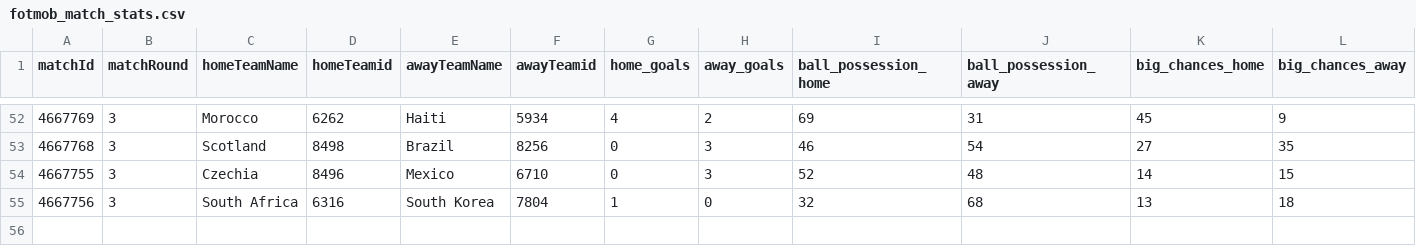
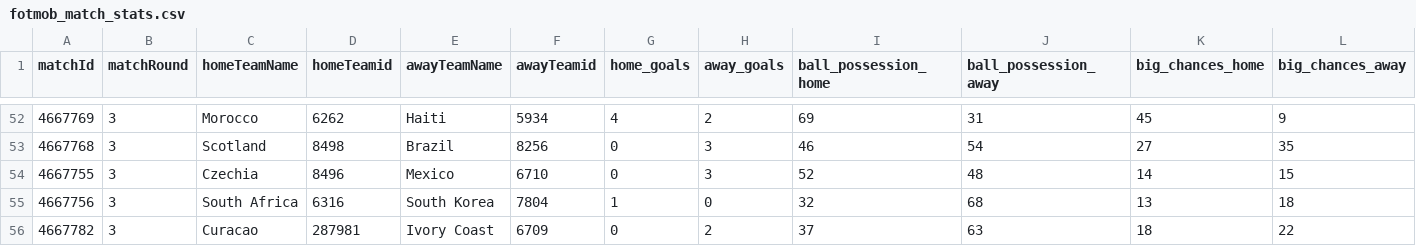
Before and after one commit to bolaxel/wcup26, a CSV file: matchStats/csv/fotmob_match_stats.csv, drawn as a sheet; only a part is shown, gaps mark what is left out; rows hold the shown columns only; the diff names each change by its address in the sheet, - before the commit and + after, or states it on an @@ line.

```diff
--- a/matchStats/csv/fotmob_match_stats.csv
+++ b/matchStats/csv/fotmob_match_stats.csv
+row 56: 4667782 | 3 | Curacao | 287981 | Ivory Coast | 6709 | 0 | 2 | 37 | 63 | 18 | 22
```
Also changed, not shown: goals/csv/awayScorers.csv, 4 other files.
